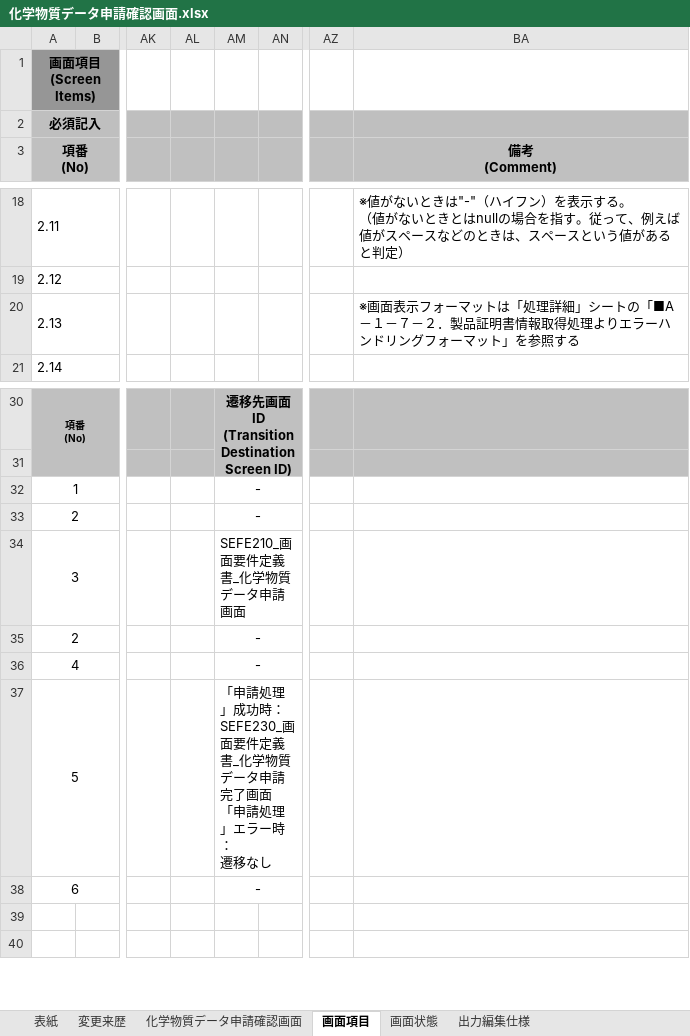
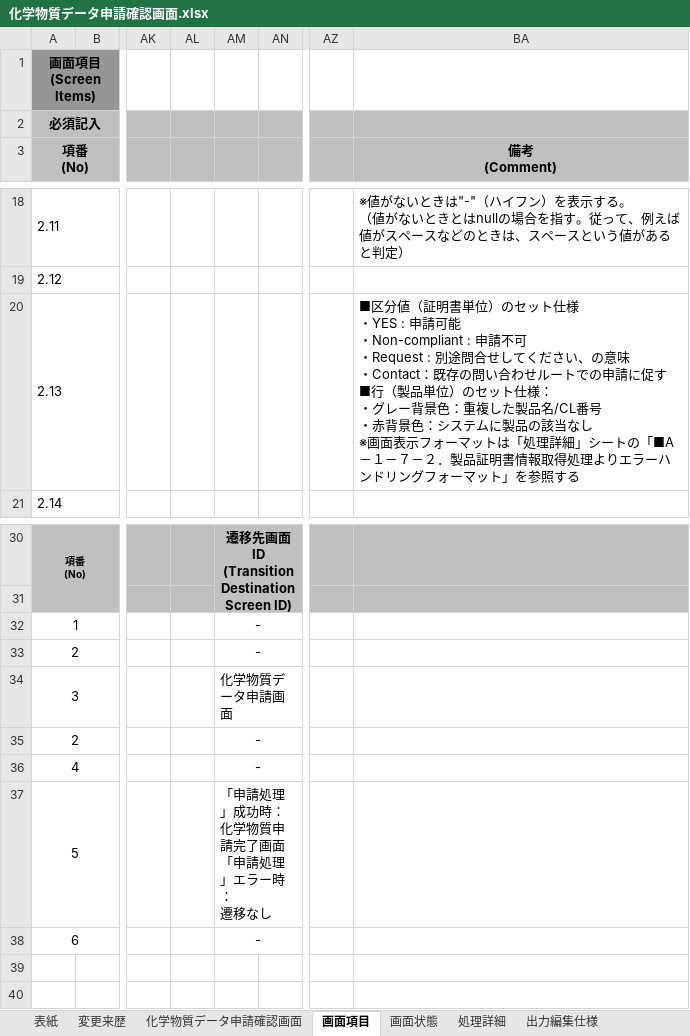
Before and after one commit to kitabayashi46/hrs_certificate, an Excel workbook: 20_設計書/化学物質データ申請確認画面.xlsx, sheet 画面項目, drawn as a sheet; only a part is shown, gaps mark what is left out; values as stored, in another font and other column widths than the file's, no borders; conditional formats not drawn; ↵ is a line break in a cell; the diff names each change by its address in the sheet, - before the commit and + after, or states it on an @@ line.

```diff
--- a/20_設計書/化学物質データ申請確認画面.xlsx (sheet 画面項目)
+++ b/20_設計書/化学物質データ申請確認画面.xlsx (sheet 画面項目)
+sheet tab: 処理詳細
-BA20 (備考 (Comment)): ※画面表…
+BA20 (備考 (Comment)): ■区分値（証明書単位）のセット仕様 ↵ ・YES : 申請可能 ↵ ・Non-compliant : 申請不可 ↵ ・Request : 別途問合せしてください、の意味 ↵ ・Contact：既存の問い合わせルートでの申請に促す ↵ ■行（製品単位）のセット仕様： ↵ ・グレー背景色：重複した製品名/CL番号 ↵ ・赤背景色：システムに製品の該当なし ↵ ※画面表…
-AM34: SEFE210_画面要件定義書_化学物質データ申請画面
+AM34: 化学物質データ申請画面
-AM37: …功時： ↵ SEFE230_画面要件定義書_化学物質データ申請完了…
+AM37: …功時： ↵ 化学物質申請完了…
```
Also changed, not shown: sheet 化学物質データ申請確認画面, sheet 変更来歴, sheet 表紙, charts or pictures, 20_設計書/化学物質データ申請画面.xlsx, 20_設計書/化学物質申請完了画面.xlsx, 1 other file.
